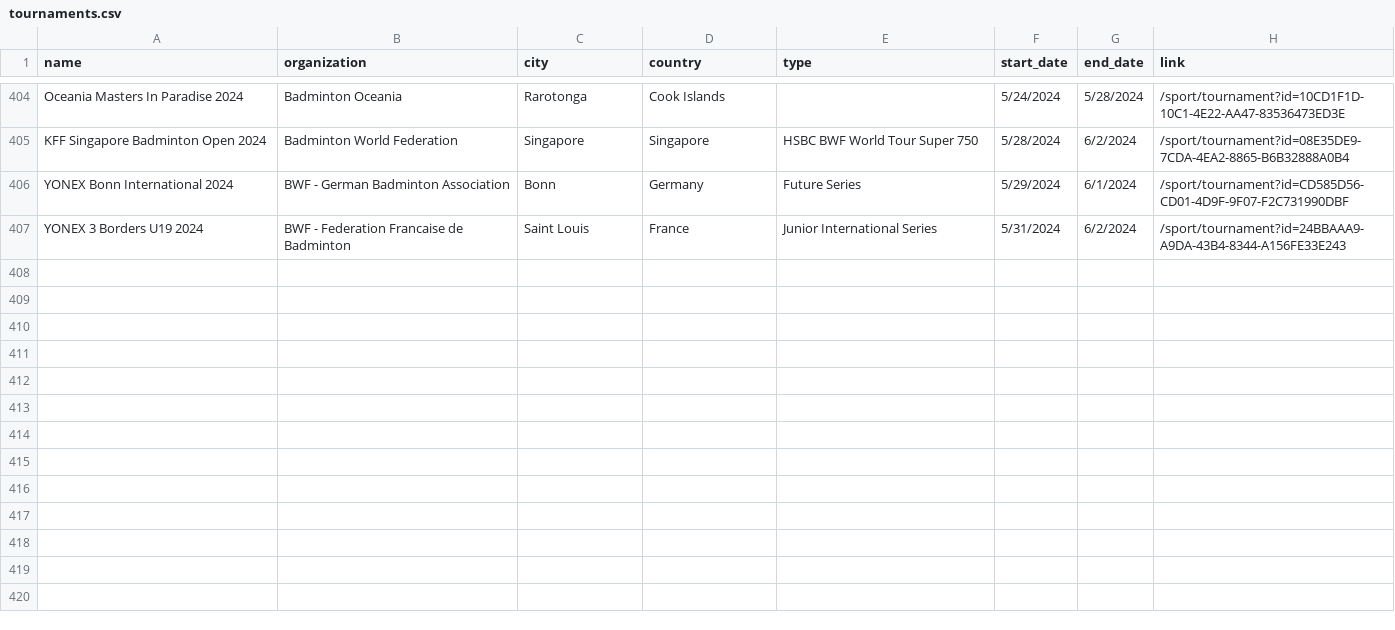
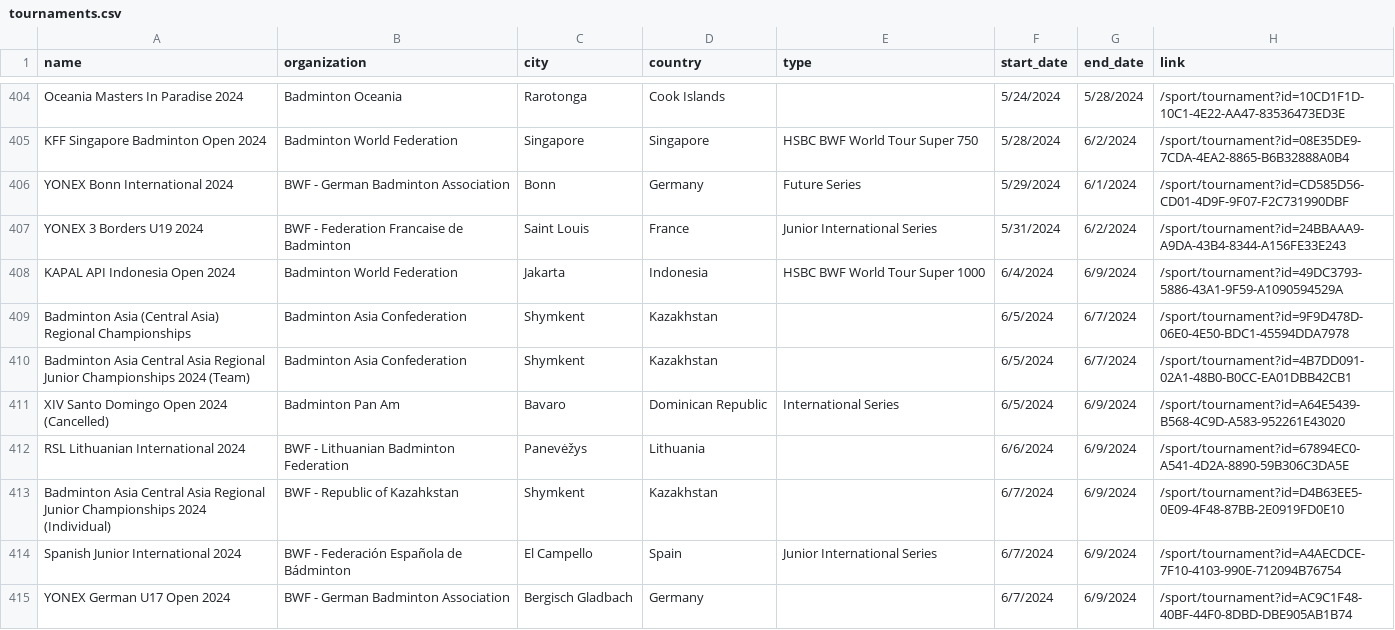
Before and after one commit to SanderP99/Badminton-Data, a CSV file: out/tournaments.csv, drawn as a sheet; only a part is shown, gaps mark what is left out.

```diff
--- a/out/tournaments.csv
+++ b/out/tournaments.csv
@@ -407 +407,9 @@ YONEX Bonn International 2024,BWF - German Badminton Association,Bonn,Germany,Fu
 YONEX 3 Borders U19 2024,BWF - Federation Francaise de Badminton,Saint Louis,France,Junior International Series,5/31/2024,6/2/2024,/sport/tournament?id=24BBAAA9-A9DA-43B4-8344-A156FE33E243
+KAPAL API Indonesia Open 2024,Badminton World Federation,Jakarta,Indonesia,HSBC BWF World Tour Super 1000,6/4/2024,6/9/2024,/sport/tournament?id=49DC3793-5886-43A1-9F59-A1090594529A
+Badminton Asia (Central Asia) Regional Championships,Badminton Asia Confederation,Shymkent,Kazakhstan,,6/5/2024,6/7/2024,/sport/tournament?id=9F9D478D-06E0-4E50-BDC1-45594DDA7978
+Badminton Asia Central Asia Regional Junior Championships 2024 (Team),Badminton Asia Confederation,Shymkent,Kazakhstan,,6/5/2024,6/7/2024,/sport/tournament?id=4B7DD091-02A1-48B0-B0CC-EA01DBB42CB1
+XIV Santo Domingo Open 2024 (Cancelled),Badminton Pan Am,Bavaro,Dominican Republic,International Series,6/5/2024,6/9/2024,/sport/tournament?id=A64E5439-B568-4C9D-A583-952261E43020
+RSL Lithuanian International 2024,BWF - Lithuanian Badminton Federation,Panevėžys,Lithuania,,6/6/2024,6/9/2024,/sport/tournament?id=67894EC0-A541-4D2A-8890-59B306C3DA5E
+Badminton Asia Central Asia Regional Junior Championships 2024 (Individual),BWF - Republic of Kazahkstan,Shymkent,Kazakhstan,,6/7/2024,6/9/2024,/sport/tournament?id=D4B63EE5-0E09-4F48-87BB-2E0919FD0E10
+Spanish Junior International 2024,BWF - Federación Española de Bádminton,El Campello,Spain,Junior International Series,6/7/2024,6/9/2024,/sport/tournament?id=A4AECDCE-7F10-4103-990E-712094B76754
+YONEX German U17 Open 2024,BWF - German Badminton Association,Bergisch Gladbach,Germany,,6/7/2024,6/9/2024,/sport/tournament?id=AC9C1F48-40BF-44F0-8DBD-DBE905AB1B74
```
Also changed, not shown: 5 other files.
